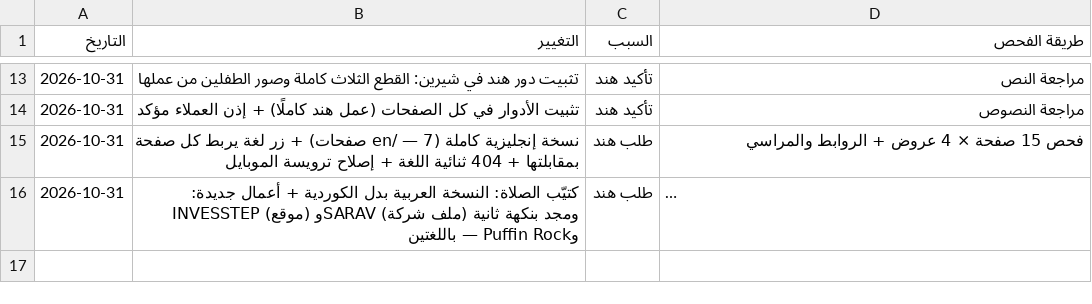
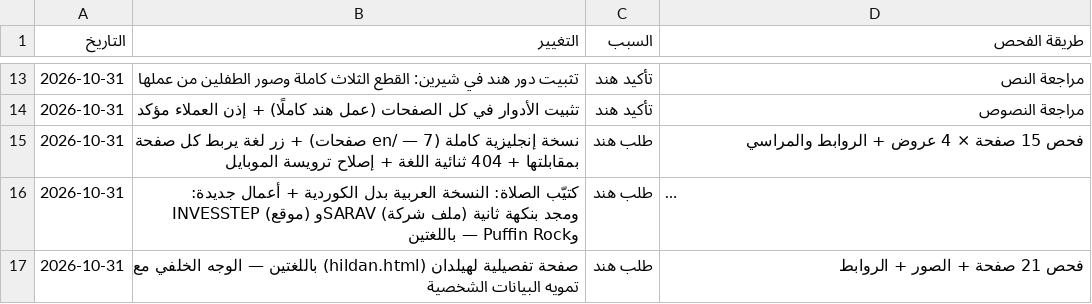
Before and after one commit to hind178/hend178, a CSV file: my-portfolio/change-log.csv, drawn as a sheet; only a part is shown, gaps mark what is left out; long unchanged cells end in …; the diff names each change by its address in the sheet, - before the commit and + after, or states it on an @@ line.

```diff
--- a/my-portfolio/change-log.csv
+++ b/my-portfolio/change-log.csv
+row 17: 2026-10-31 | صفحة تفصيلية لهيلدان (hildan.html) باللغتين — الوجه الخلفي مع تمويه البيانات الشخصية | طلب هند | فحص 21 صفحة + الصور + الروابط
```
Also changed, not shown: 23 other files.
